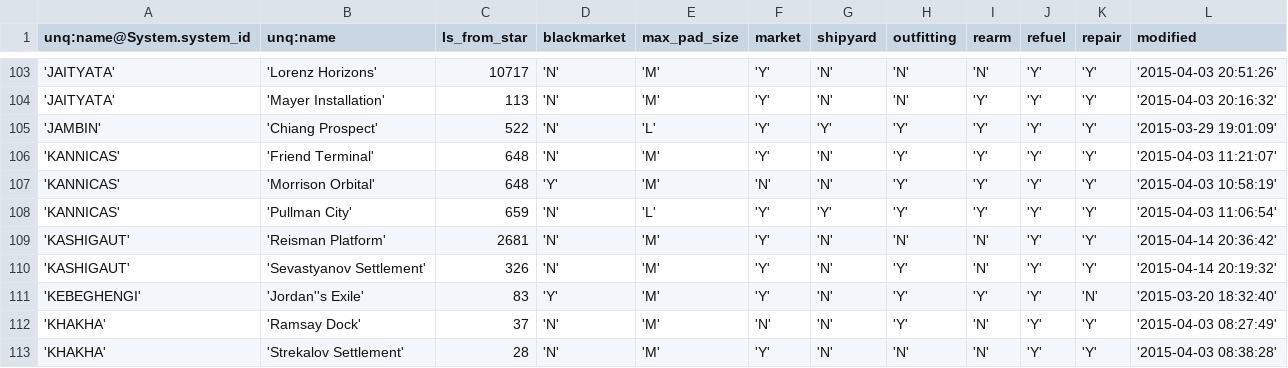
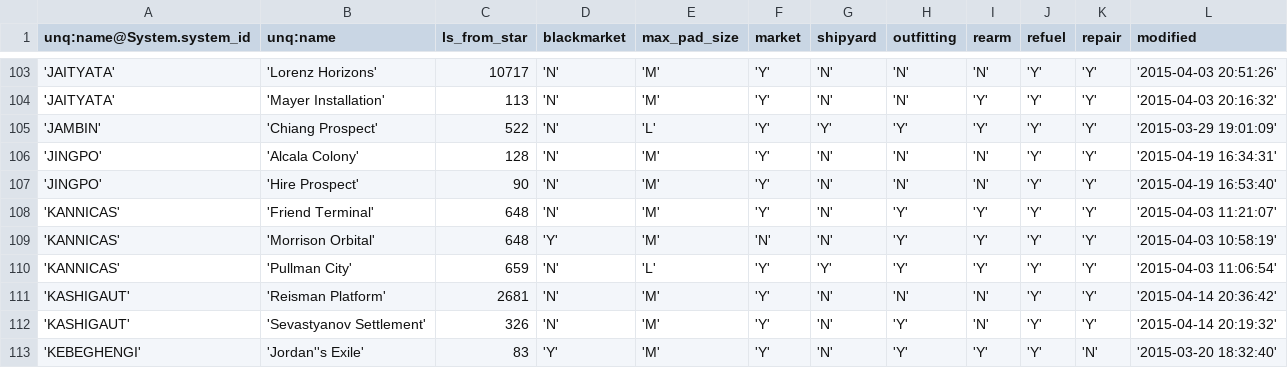
Before and after one commit to EliteDangerous/tradedangerous, a CSV file: data/Station.csv, drawn as a sheet; only a part is shown, gaps mark what is left out; the shorter side is filled out with more unchanged rows; the diff names each change by its address in the sheet, - before the commit and + after, or states it on an @@ line.

```diff
--- a/data/Station.csv
+++ b/data/Station.csv
+row 106: 'JINGPO' | 'Alcala Colony' | 128 | 'N' | 'M' | 'Y' | 'N' | 'N' | 'N' | 'Y' | 'Y' | '2015-04-19 16:34:31'
+row 107: 'JINGPO' | 'Hire Prospect' | 90 | 'N' | 'M' | 'Y' | 'N' | 'N' | 'N' | 'Y' | 'Y' | '2015-04-19 16:53:40'
```
Also changed, not shown: data/StationAttributes.csv, data/SystemAttributes.csv.
